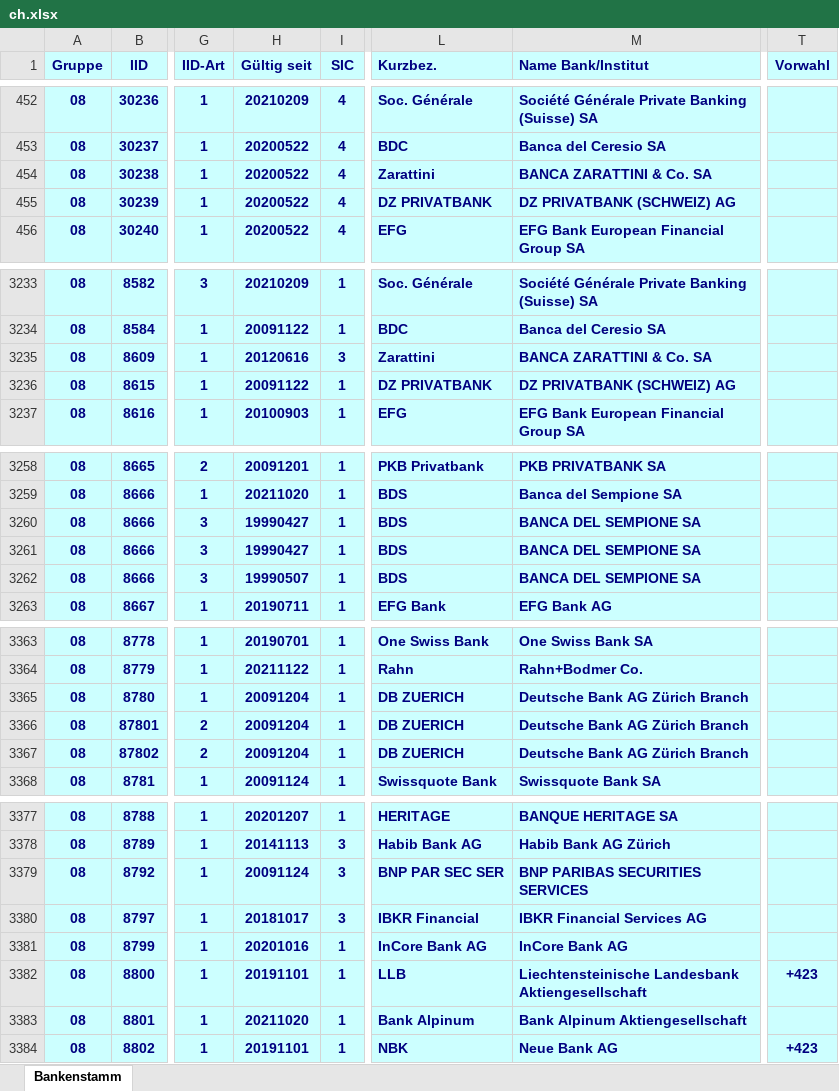
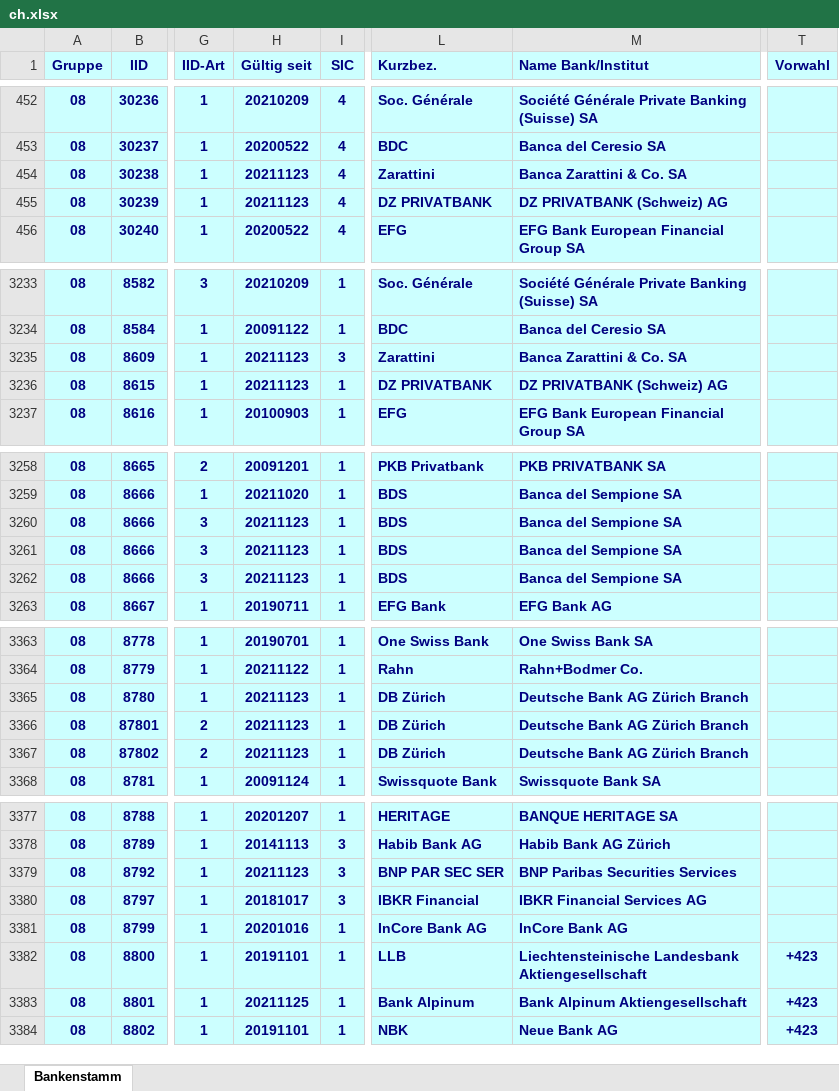
Before and after one commit to marcapo/goiban-data-loader, an Excel workbook: data/ch.xlsx, sheet Bankenstamm, drawn as a sheet; only a part is shown, gaps mark what is left out; values as stored, in another font and other column widths than the file's, no borders; the diff covers the shown part only; the diff names each change by its address in the sheet, - before the commit and + after, or states it on an @@ line.

```diff
--- a/data/ch.xlsx (sheet Bankenstamm)
+++ b/data/ch.xlsx (sheet Bankenstamm)
-H454:H455 (Gültig seit): 20200522
+H454:H455 (Gültig seit): 20211123
-M454 (Name Bank/Institut): BANCA ZARATTINI & Co. SA
+M454 (Name Bank/Institut): Banca Zarattini & Co. SA
-M455 (Name Bank/Institut): DZ PRIVATBANK (SCHWEIZ) AG
+M455 (Name Bank/Institut): DZ PRIVATBANK (Schweiz) AG
-H3235 (Gültig seit): 20120616
+H3235 (Gültig seit): 20211123
-M3235 (Name Bank/Institut): BANCA ZARATTINI & Co. SA
+M3235 (Name Bank/Institut): Banca Zarattini & Co. SA
-H3236 (Gültig seit): 20091122
+H3236 (Gültig seit): 20211123
-M3236 (Name Bank/Institut): DZ PRIVATBANK (SCHWEIZ) AG
+M3236 (Name Bank/Institut): DZ PRIVATBANK (Schweiz) AG
-H3260:H3261 (Gültig seit): 19990427
+H3260:H3261 (Gültig seit): 20211123
-M3260:M3262 (Name Bank/Institut): BANCA DEL SEMPIONE SA
+M3260:M3262 (Name Bank/Institut): Banca del Sempione SA
-H3262 (Gültig seit): 19990507
+H3262 (Gültig seit): 20211123
-H3365:H3367 (Gültig seit): 20091204
+H3365:H3367 (Gültig seit): 20211123
-L3365:L3367 (Kurzbez.): DB ZUERICH
+L3365:L3367 (Kurzbez.): DB Zürich
-H3379 (Gültig seit): 20091124
+H3379 (Gültig seit): 20211123
-M3379 (Name Bank/Institut): BNP PARIBAS SECURITIES SERVICES
+M3379 (Name Bank/Institut): BNP Paribas Securities Services
-H3383 (Gültig seit): 20211020
+H3383 (Gültig seit): 20211125
-T3383 (Vorwahl): (empty)
+T3383 (Vorwahl): +423
```
Also changed, not shown: 31 edited cells elsewhere in this sheet, 2 other files.
